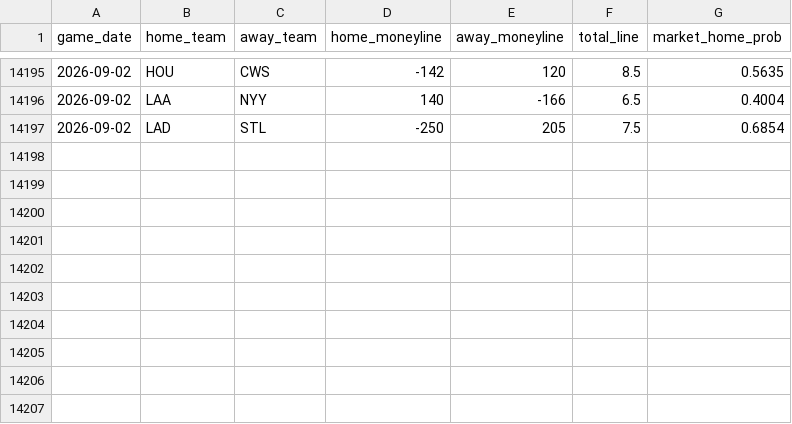
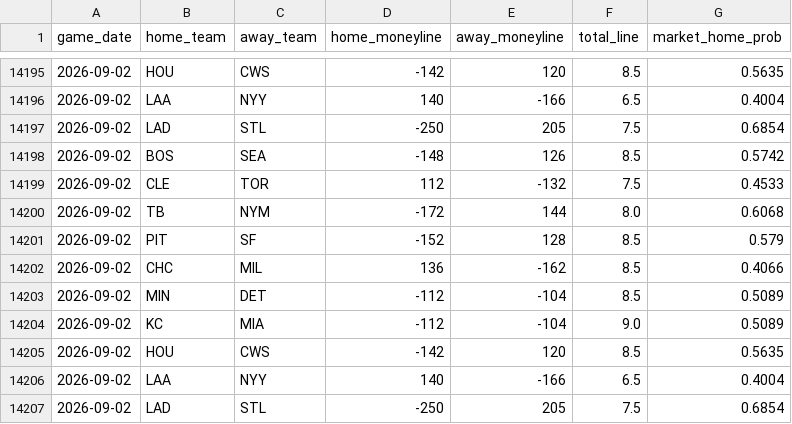
Before and after one commit to gigadon/Thats-Baseball, a CSV file: data/odds_history.csv, drawn as a sheet; only a part is shown, gaps mark what is left out; the diff names each change by its address in the sheet, - before the commit and + after, or states it on an @@ line.

```diff
--- a/data/odds_history.csv
+++ b/data/odds_history.csv
+row 14198: 2026-09-02 | BOS | SEA | -148 | 126 | 8.5 | 0.5742
+row 14199: 2026-09-02 | CLE | TOR | 112 | -132 | 7.5 | 0.4533
+row 14200: 2026-09-02 | TB | NYM | -172 | 144 | 8.0 | 0.6068
+row 14201: 2026-09-02 | PIT | SF | -152 | 128 | 8.5 | 0.579
+row 14202: 2026-09-02 | CHC | MIL | 136 | -162 | 8.5 | 0.4066
+row 14203: 2026-09-02 | MIN | DET | -112 | -104 | 8.5 | 0.5089
+row 14204: 2026-09-02 | KC | MIA | -112 | -104 | 9.0 | 0.5089
+row 14205: 2026-09-02 | HOU | CWS | -142 | 120 | 8.5 | 0.5635
+row 14206: 2026-09-02 | LAA | NYY | 140 | -166 | 6.5 | 0.4004
+row 14207: 2026-09-02 | LAD | STL | -250 | 205 | 7.5 | 0.6854
```
Also changed, not shown: 3 other files.
